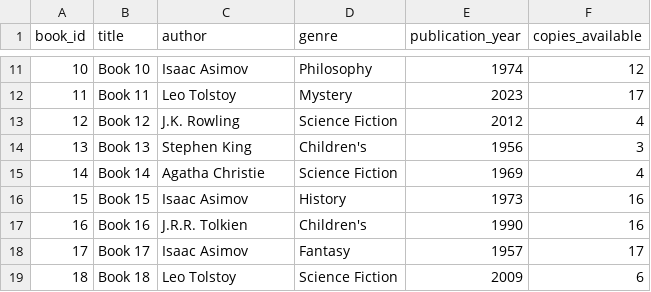
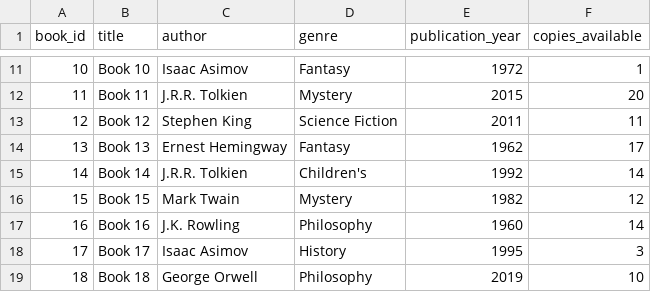
Before and after one commit to abdulrahmannmostafa/Data-Science-Labs, a CSV file: Lab 3/src/Integrated Data Pipeline/exports/library_books.csv, drawn as a sheet; only a part is shown, gaps mark what is left out; the diff covers the shown part only.

```diff
--- a/Lab 3/src/Integrated Data Pipeline/exports/library_books.csv
+++ b/Lab 3/src/Integrated Data Pipeline/exports/library_books.csv
@@ -11,9 +11,9 @@ book_id,title,author,genre,publication_year,copies_available
-10,Book 10,Isaac Asimov,Philosophy,1974,12
-11,Book 11,Leo Tolstoy,Mystery,2023,17
-12,Book 12,J.K. Rowling,Science Fiction,2012,4
-13,Book 13,Stephen King,Children's,1956,3
-14,Book 14,Agatha Christie,Science Fiction,1969,4
-15,Book 15,Isaac Asimov,History,1973,16
-16,Book 16,J.R.R. Tolkien,Children's,1990,16
-17,Book 17,Isaac Asimov,Fantasy,1957,17
-18,Book 18,Leo Tolstoy,Science Fiction,2009,6
+10,Book 10,Isaac Asimov,Fantasy,1972,1
+11,Book 11,J.R.R. Tolkien,Mystery,2015,20
+12,Book 12,Stephen King,Science Fiction,2011,11
+13,Book 13,Ernest Hemingway,Fantasy,1962,17
+14,Book 14,J.R.R. Tolkien,Children's,1992,14
+15,Book 15,Mark Twain,Mystery,1982,12
+16,Book 16,J.K. Rowling,Philosophy,1960,14
+17,Book 17,Isaac Asimov,History,1995,3
+18,Book 18,George Orwell,Philosophy,2019,10
```
Also changed, not shown: 146 edited cells elsewhere in this file, Lab 3/src/Integrated Data Pipeline/exports/github_repos.csv, Lab 3/src/Integrated Data Pipeline/exports/web_books.csv, 6 other files.
